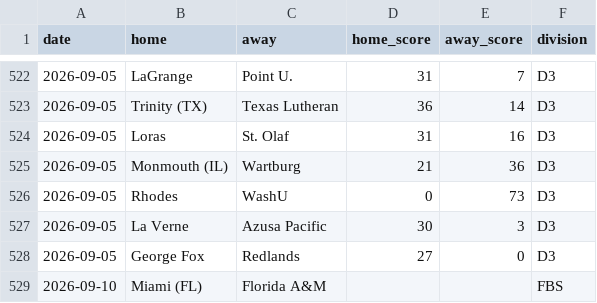
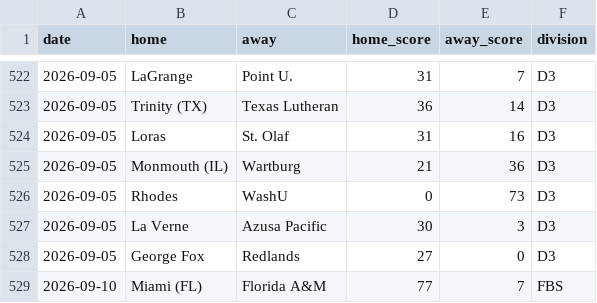
Before and after one commit to YutongHanOfficial/college-football-predictor, a CSV file: games_2026.csv, drawn as a sheet; only a part is shown, gaps mark what is left out.

Commit message:
Update Miami (FL) vs Florida A&M game score

```diff
--- a/games_2026.csv
+++ b/games_2026.csv
@@ -528,2 +528,2 @@ date,home,away,home_score,away_score,division
 2026-09-05,George Fox,Redlands,27,0,D3
-2026-09-10,Miami (FL),Florida A&M,,,FBS
+2026-09-10,Miami (FL),Florida A&M,77,7,FBS
```
